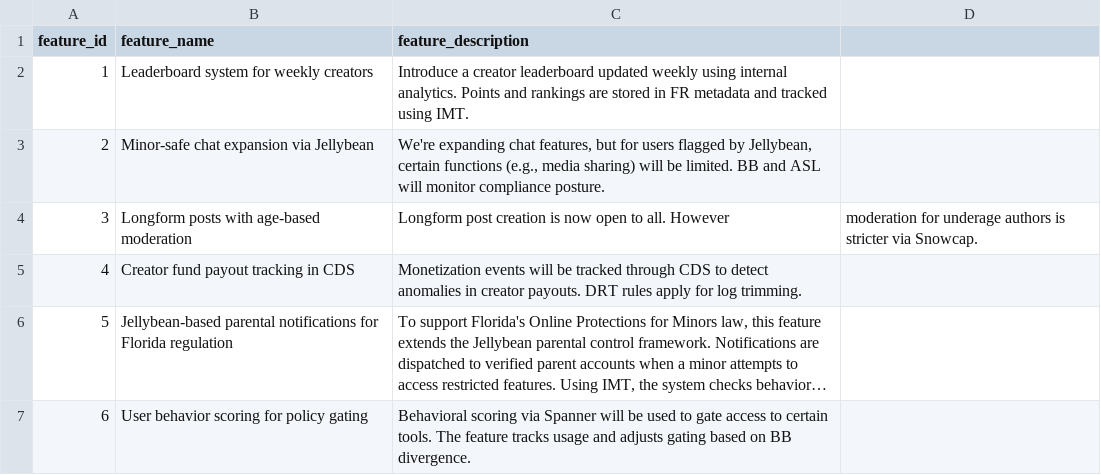
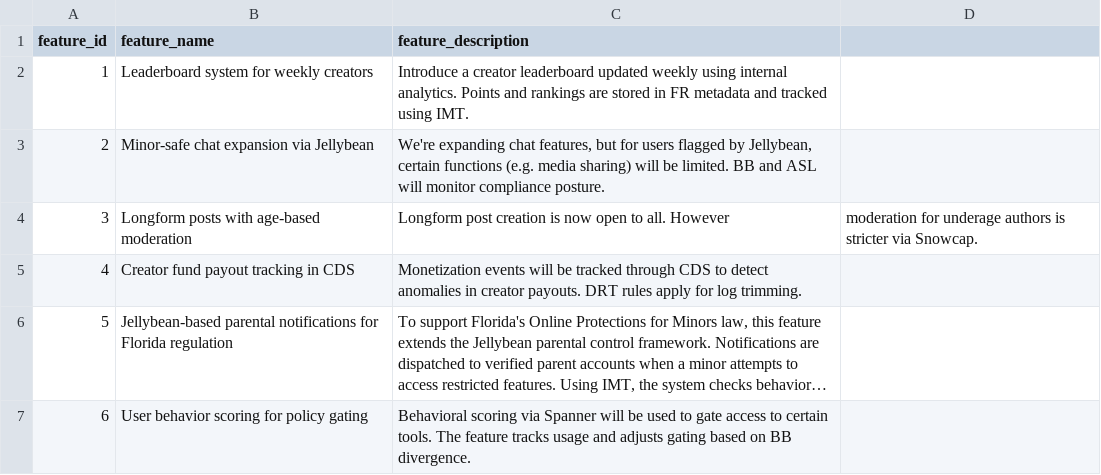
Before and after one commit to glentls/Justice-Gang, a CSV file: ML/Dataset/train.csv, drawn as a sheet; only a part is shown; long unchanged cells end in ….

Commit message:
Update train.csv

```diff
--- a/ML/Dataset/train.csv
+++ b/ML/Dataset/train.csv
@@ -2,3 +2,3 @@ feature_id,feature_name,feature_description
 1,Leaderboard system for weekly creators,Introduce a creator leaderboard updated weekly using internal analytics. Points and rankings are stored in FR metadata and tracked using IMT.
-2,Minor-safe chat expansion via Jellybean,"We're expanding chat features, but for users flagged by Jellybean, certain functions (e.g., media sharing) will be limited. BB and ASL will monitor compliance posture."
+2,Minor-safe chat expansion via Jellybean,"We're expanding chat features, but for users flagged by Jellybean, certain functions (e.g. media sharing) will be limited. BB and ASL will monitor compliance posture."
 3,Longform posts with age-based moderation,Longform post creation is now open to all. However, moderation for underage authors is stricter via Snowcap.
```
